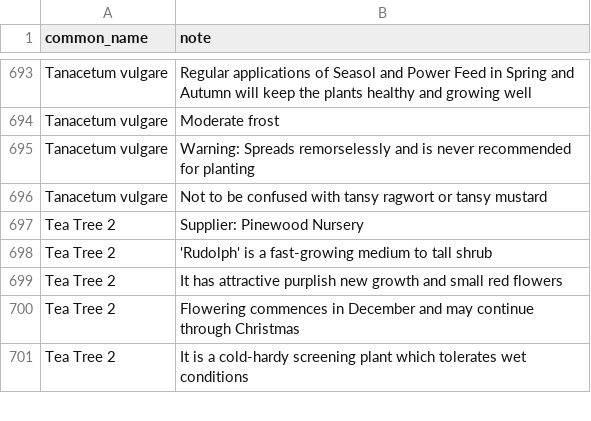
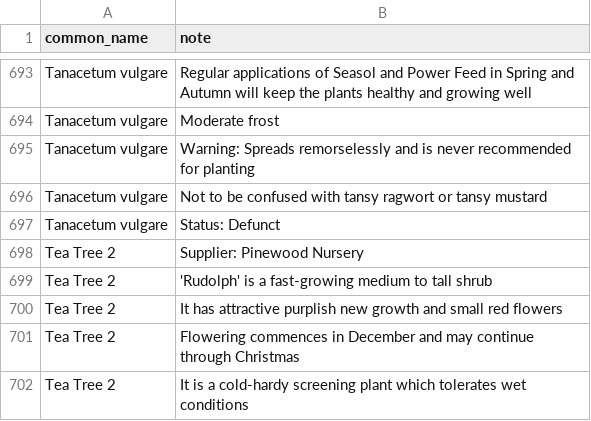
Before and after one commit to ronsavage/WWW-Garden-Design, a CSV file: data/notes.csv, drawn as a sheet; only a part is shown, gaps mark what is left out.

```diff
--- a/data/notes.csv
+++ b/data/notes.csv
@@ -696,2 +696,3 @@
 "Tanacetum vulgare","Not to be confused with tansy ragwort or tansy mustard"
+"Tanacetum vulgare","Status: Defunct"
 "Tea Tree 2","Supplier: Pinewood Nursery"
```
Also changed, not shown: data/images.csv, 4 other files.
